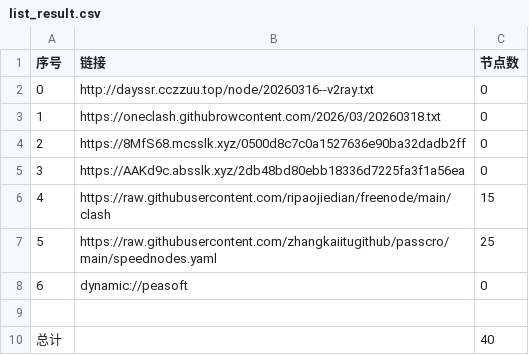
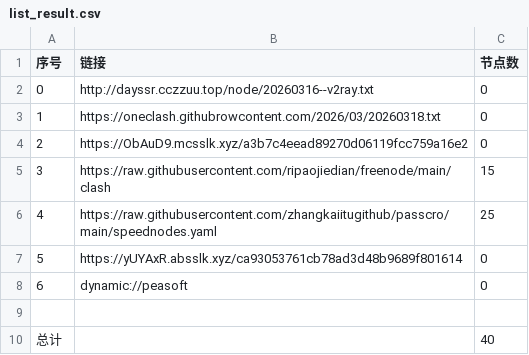
Before and after one commit to obscure1990/AutoMergePublicNodes, a CSV file: list_result.csv, drawn as a sheet; removed rows and columns are numbered as before the commit, all else as after; the diff names each change by its address in the sheet, - before the commit and + after, or states it on an @@ line.

```diff
--- a/list_result.csv
+++ b/list_result.csv
-B4 (链接): https://8MfS68.mcsslk.xyz/0500d8c7c0a1527636e90ba32dadb2ff
+B4 (链接): https://ObAuD9.mcsslk.xyz/a3b7c4eead89270d06119fcc759a16e2
-row 5: 3 | https://AAKd9c.absslk.xyz/2db48bd80ebb18336d7225fa3f1a56ea | 0
@@ column A (序号) renumbered between rows 5 and 6 @@
+row 7: 5 | https://yUYAxR.absslk.xyz/ca93053761cb78ad3d48b9689f801614 | 0
```
Also changed, not shown: 20 other files.
